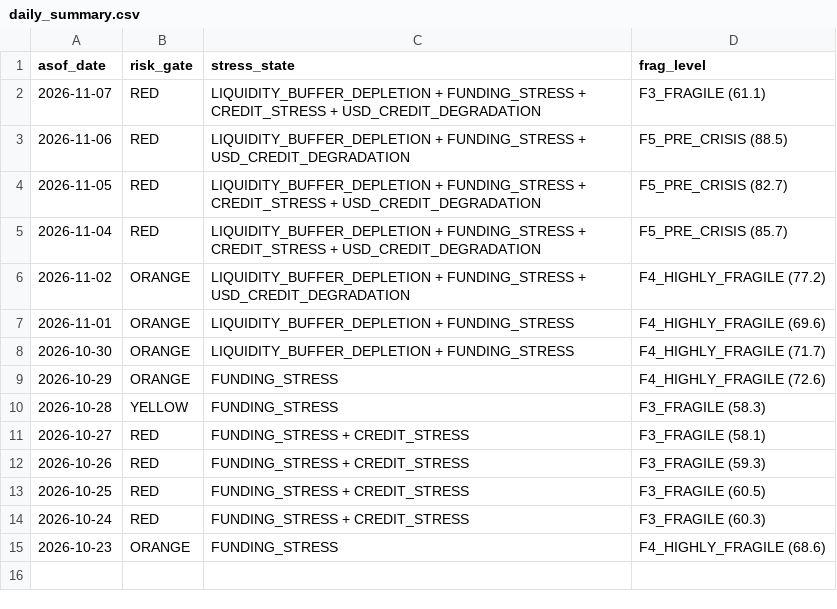
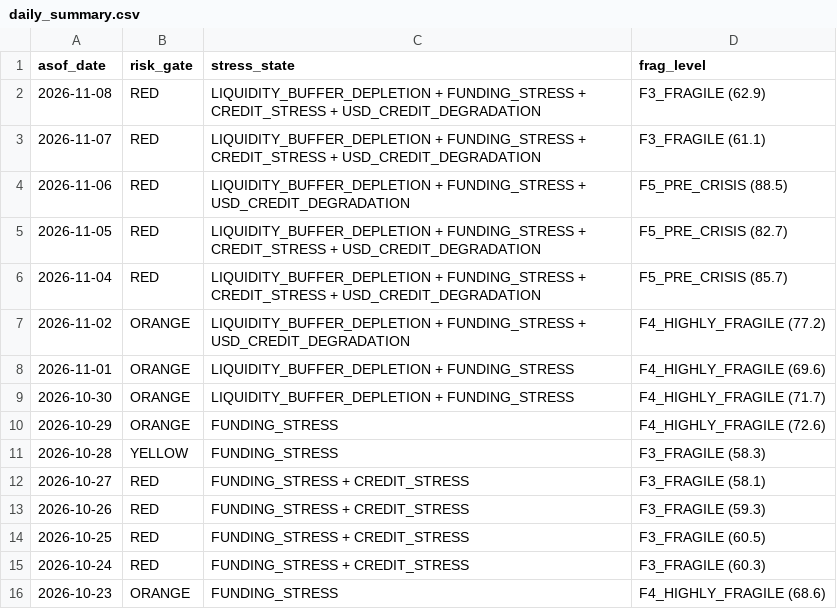
Before and after one commit to d87skg/gmre-collectors, a CSV file: data/github_snapshot/daily_summary.csv, drawn as a sheet; the diff names each change by its address in the sheet, - before the commit and + after, or states it on an @@ line.

```diff
--- a/data/github_snapshot/daily_summary.csv
+++ b/data/github_snapshot/daily_summary.csv
+row 2: 2026-11-08 | RED | LIQUIDITY_BUFFER_DEPLETION + FUNDING_STRESS + CREDIT_STRESS + USD_CREDIT_DEGRADATION | F3_FRAGILE (62.9)
```
Also changed, not shown: data/github_snapshot/defense_v4.csv, data/github_snapshot/fragility_engine.csv, 6 other files.
